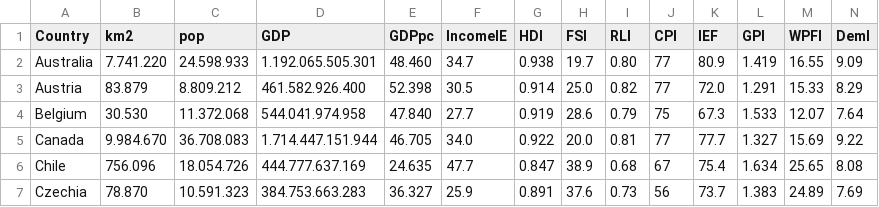
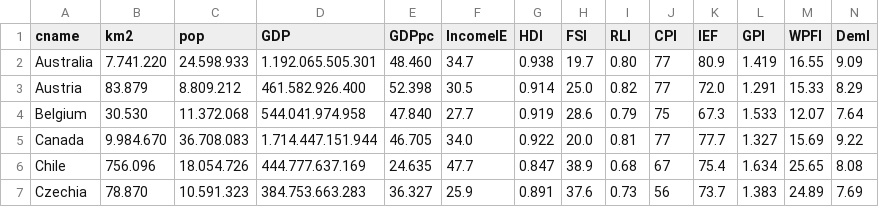
Before and after one commit to bricoler/naiv_COVID19_HU, a CSV file: OECD_2019.csv, drawn as a sheet; only a part is shown.

Commit message:
cname works as key

```diff
--- a/OECD_2019.csv
+++ b/OECD_2019.csv
@@ -1,2 +1,2 @@
-Country, km2, pop, GDP, GDPpc, IncomeIE, HDI, FSI, RLI, CPI, IEF, GPI, WPFI, DemI
+cname, km2, pop, GDP, GDPpc, IncomeIE, HDI, FSI, RLI, CPI, IEF, GPI, WPFI, DemI
 Australia,7.741.220,24.598.933,1.192.065.505.301,48.460,34.7,0.938,19.7,0.80,77,80.9,1.419,16.55,9.09
```
